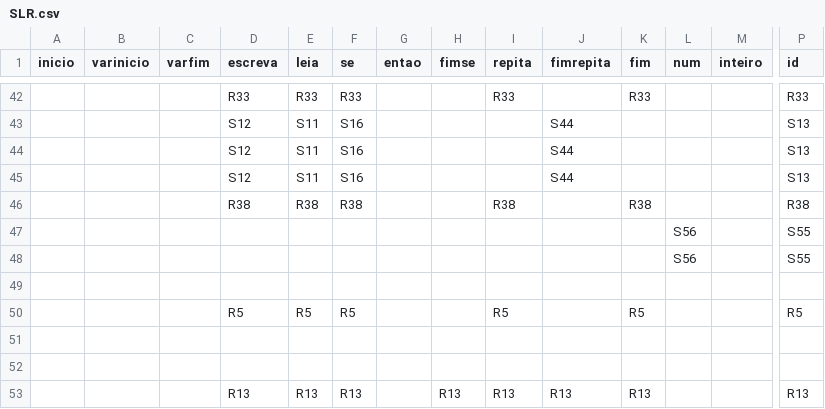
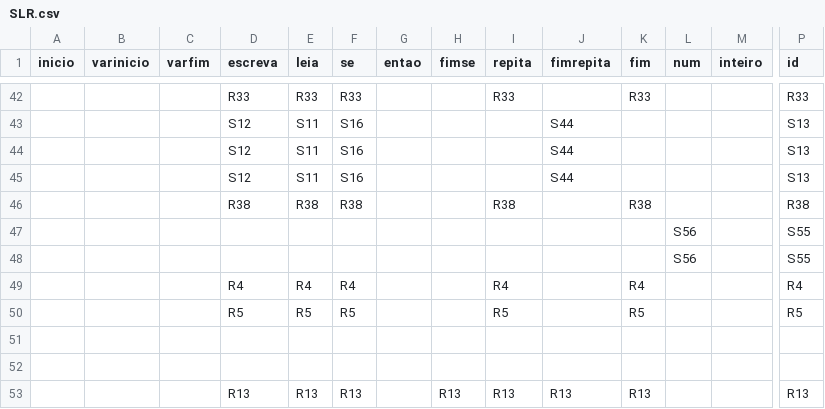
Before and after one commit to pedsanches/Compiladores_projeto, a CSV file: SLR.csv, drawn as a sheet; only a part is shown, gaps mark what is left out; rows hold the shown columns only; the diff names each change by its address in the sheet, - before the commit and + after, or states it on an @@ line.

Commit message:
Add files via upload

```diff
--- a/SLR.csv
+++ b/SLR.csv
-row 49: (empty)
+row 49:  |  |  | R4 | R4 | R4 |  |  | R4 |  | R4 |  |  | R4
```
